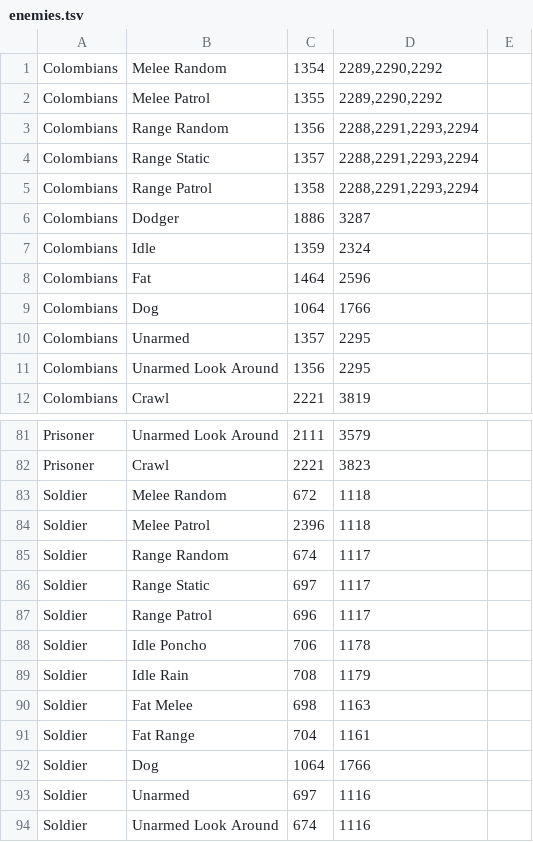
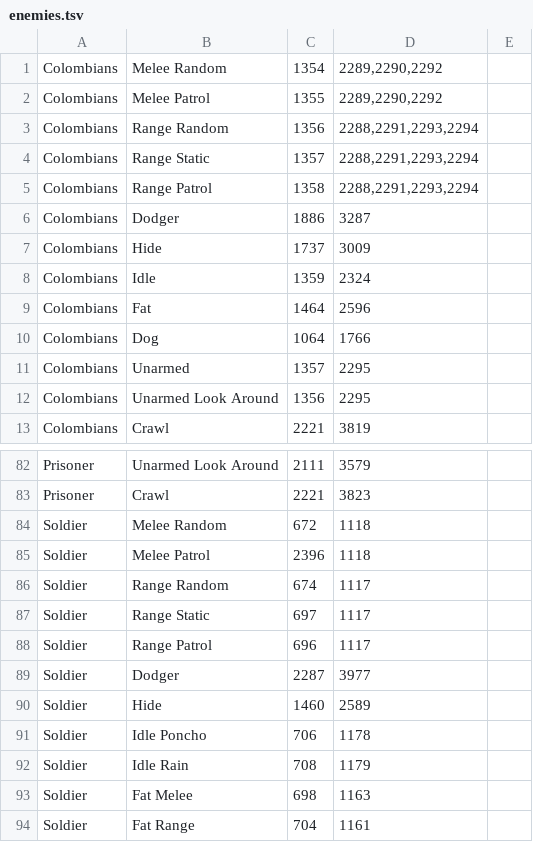
Before and after one commit to Vlad-Tarabukin/better-hlm-editor, a TSV file: enemies.tsv, drawn as a sheet; only a part is shown, gaps mark what is left out; the shorter side is filled out with more unchanged rows; the diff names each change by its address in the sheet, - before the commit and + after, or states it on an @@ line.

Commit message:
New enemies

```diff
--- a/enemies.tsv
+++ b/enemies.tsv
+row 7: Colombians | Hide | 1737 | 3009
+row 89: Soldier | Dodger | 2287 | 3977
+row 90: Soldier | Hide | 1460 | 2589
```
Also changed, not shown: 1 other file.
